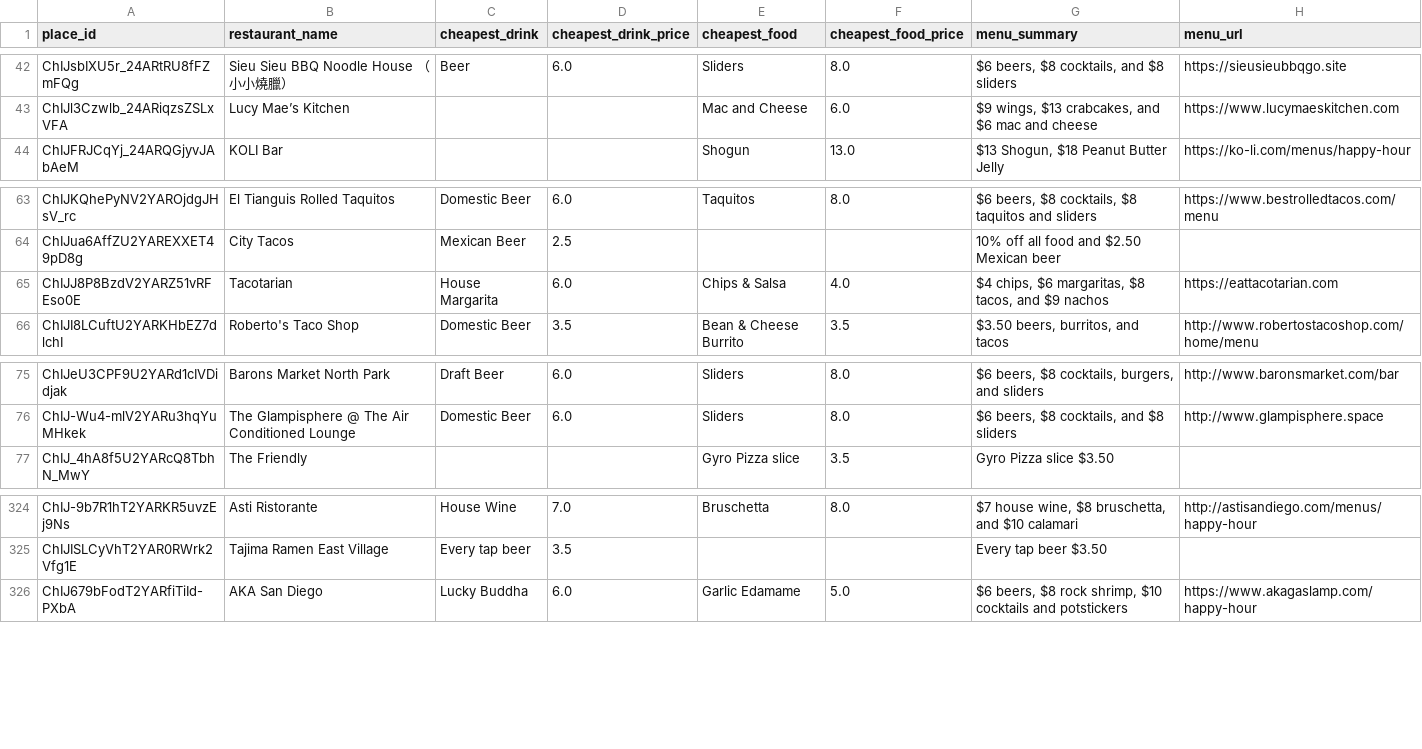
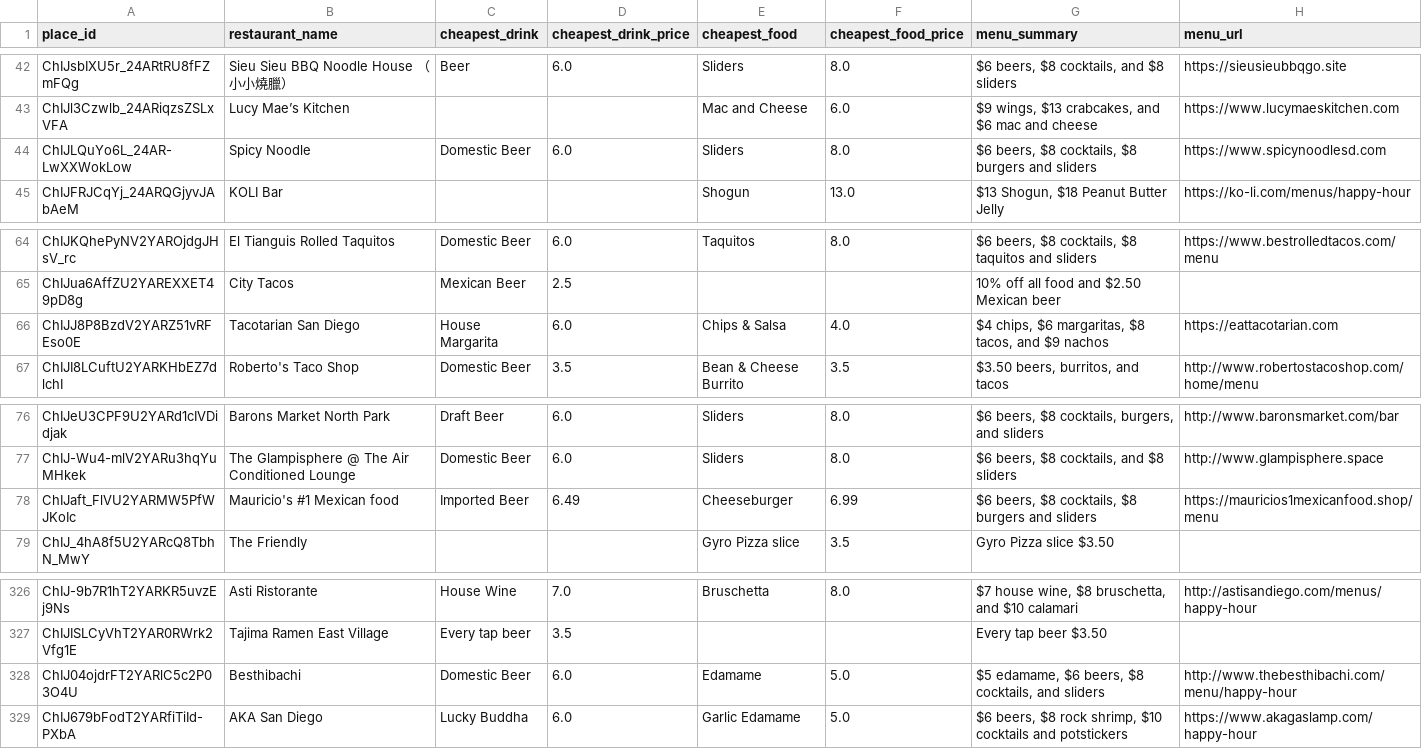
Before and after one commit to ruslanosipov/sandiegohours, a CSV file: public/menu_data.csv, drawn as a sheet; only a part is shown, gaps mark what is left out.

```diff
--- a/public/menu_data.csv
+++ b/public/menu_data.csv
@@ -43,2 +43,3 @@ ChIJsbIXU5r_24ARtRU8fFZmFQg,Sieu Sieu BBQ Noodle House （小小燒臘）,Beer,6
 ChIJl3Czwlb_24ARiqzsZSLxVFA,Lucy Mae’s Kitchen,,,Mac and Cheese,6.0,"$9 wings, $13 crabcakes, and $6 mac and cheese",https://www.lucymaeskitchen.com
+ChIJLQuYo6L_24AR-LwXXWokLow,Spicy Noodle,Domestic Beer,6.0,Sliders,8.0,"$6 beers, $8 cocktails, $8 burgers and sliders",https://www.spicynoodlesd.com
 ChIJFRJCqYj_24ARQGjyvJAbAeM,KOLI Bar,,,Shogun,13.0,"$13 Shogun, $18 Peanut Butter Jelly",https://ko-li.com/menus/happy-hour
@@ -64,3 +65,3 @@ ChIJKQhePyNV2YAROjdgJHsV_rc,El Tianguis Rolled Taquitos,Domestic Beer,6.0,Taquit
 ChIJua6AffZU2YAREXXET49pD8g,City Tacos,Mexican Beer,2.5,,,10% off all food and $2.50 Mexican beer,
-ChIJJ8P8BzdV2YARZ51vRFEso0E,Tacotarian,House Margarita,6.0,Chips & Salsa,4.0,"$4 chips, $6 margaritas, $8 tacos, and $9 nachos",https://eattacotarian.com
+ChIJJ8P8BzdV2YARZ51vRFEso0E,Tacotarian San Diego,House Margarita,6.0,Chips & Salsa,4.0,"$4 chips, $6 margaritas, $8 tacos, and $9 nachos",https://eattacotarian.com
 ChIJI8LCuftU2YARKHbEZ7dlchI,Roberto's Taco Shop,Domestic Beer,3.5,Bean & Cheese Burrito,3.5,"$3.50 beers, burritos, and tacos",http://www.robertostacoshop.com/home/menu
@@ -76,2 +77,3 @@ ChIJeU3CPF9U2YARd1cIVDidjak,Barons Market North Park,Draft Beer,6.0,Sliders,8.0,
 ChIJ-Wu4-mlV2YARu3hqYuMHkek,The Glampisphere @ The Air Conditioned Lounge,Domestic Beer,6.0,Sliders,8.0,"$6 beers, $8 cocktails, and $8 sliders",http://www.glampisphere.space
+ChIJaft_FlVU2YARMW5PfWJKoIc,Mauricio's #1 Mexican food,Imported Beer,6.49,Cheeseburger,6.99,"$6 beers, $8 cocktails, $8 burgers and sliders",https://mauricios1mexicanfood.shop/menu
 ChIJ_4hA8f5U2YARcQ8TbhN_MwY,The Friendly,,,Gyro Pizza slice,3.5,Gyro Pizza slice $3.50,
@@ -325,2 +327,3 @@ ChIJ-9b7R1hT2YARKR5uvzEj9Ns,Asti Ristorante,House Wine,7.0,Bruschetta,8.0,"$7 ho
 ChIJISLCyVhT2YAR0RWrk2Vfg1E,Tajima Ramen East Village,Every tap beer,3.5,,,Every tap beer $3.50,
+ChIJ04ojdrFT2YARlC5c2P03O4U,Besthibachi,Domestic Beer,6.0,Edamame,5.0,"$5 edamame, $6 beers, $8 cocktails, and sliders",http://www.thebesthibachi.com/menu/happy-hour
 ChIJ679bFodT2YARfiTiId-PXbA,AKA San Diego,Lucky Buddha,6.0,Garlic Edamame,5.0,"$6 beers, $8 rock shrimp, $10 cocktails and potstickers",https://www.akagaslamp.com/happy-hour
```
Also changed, not shown: public/happy_hours.csv.
